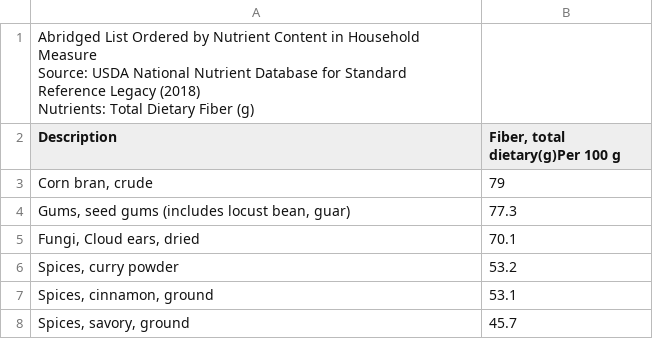
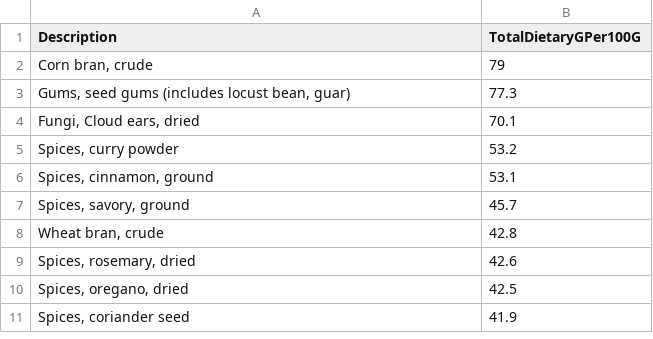
Before and after one commit to Tejaswinikhot/OrganicNutritionRecipe, a CSV file: OrganicNutritionRecipes/DataFiles/Macronutrients/total_dietary_fiber.csv, drawn as a sheet; only a part is shown; the shorter side is filled out with more unchanged rows.

```diff
--- a/OrganicNutritionRecipes/DataFiles/Macronutrients/total_dietary_fiber.csv
+++ b/OrganicNutritionRecipes/DataFiles/Macronutrients/total_dietary_fiber.csv
@@ -1,7 +1,2 @@
-"
-Abridged List Ordered by Nutrient Content in Household Measure
-Source: USDA National Nutrient Database for Standard Reference Legacy (2018)
-Nutrients: Total Dietary Fiber (g)
-",
-Description,"Fiber, total dietary(g)Per 100 g"
+Description,TotalDietaryGPer100G
 "Corn bran, crude",79
```
Also changed, not shown: OrganicNutritionRecipes/DataFiles/Macronutrients/carbohydrate.csv, OrganicNutritionRecipes/DataFiles/Macronutrients/cholesterol.csv, 33 other files.
